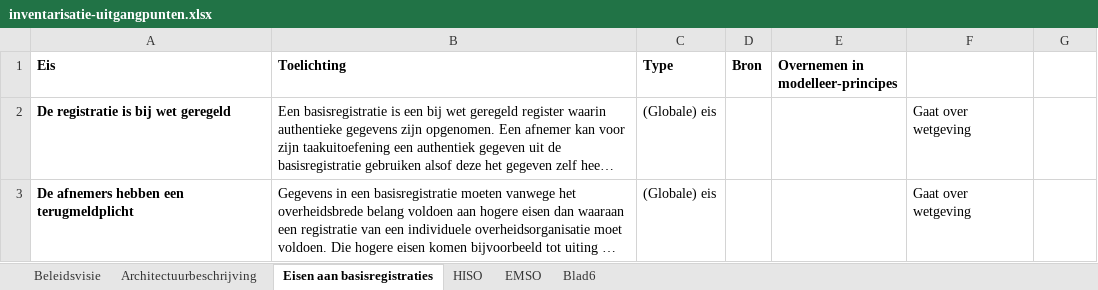
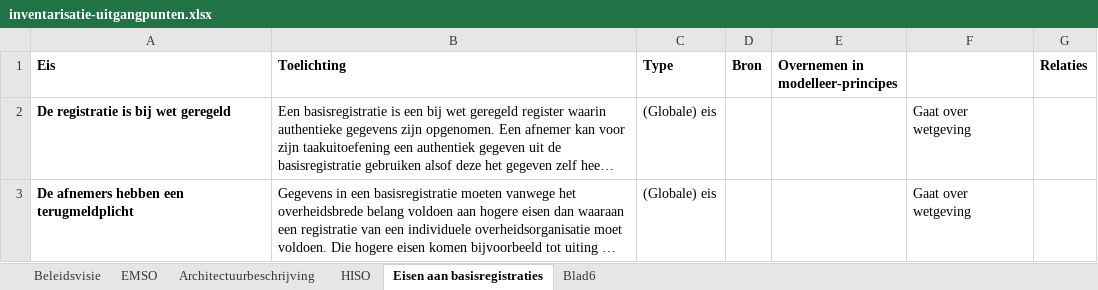
Before and after one commit to Geonovum/disgeo-imsor, an Excel workbook: modelleerprincipes/inventarisatie-uitgangpunten.xlsx, sheet Eisen aan basisregistraties, drawn as a sheet; only a part is shown; long unchanged cells end in …; values as stored, in another font and other column widths than the file's, no borders; the diff names each change by its address in the sheet, - before the commit and + after, or states it on an @@ line.

```diff
--- a/modelleerprincipes/inventarisatie-uitgangpunten.xlsx (sheet Eisen aan basisregistraties)
+++ b/modelleerprincipes/inventarisatie-uitgangpunten.xlsx (sheet Eisen aan basisregistraties)
@@ sheet tab order changed: Beleidsvisie | EMSO | Architectuurbeschrijving | HISO | Eisen aan basisregistraties | Blad6 @@
-G1: (empty)
+G1: Relaties
```
Also changed, not shown: sheet Beleidsvisie, sheet EMSO, sheet Blad6, sheet HISO.
